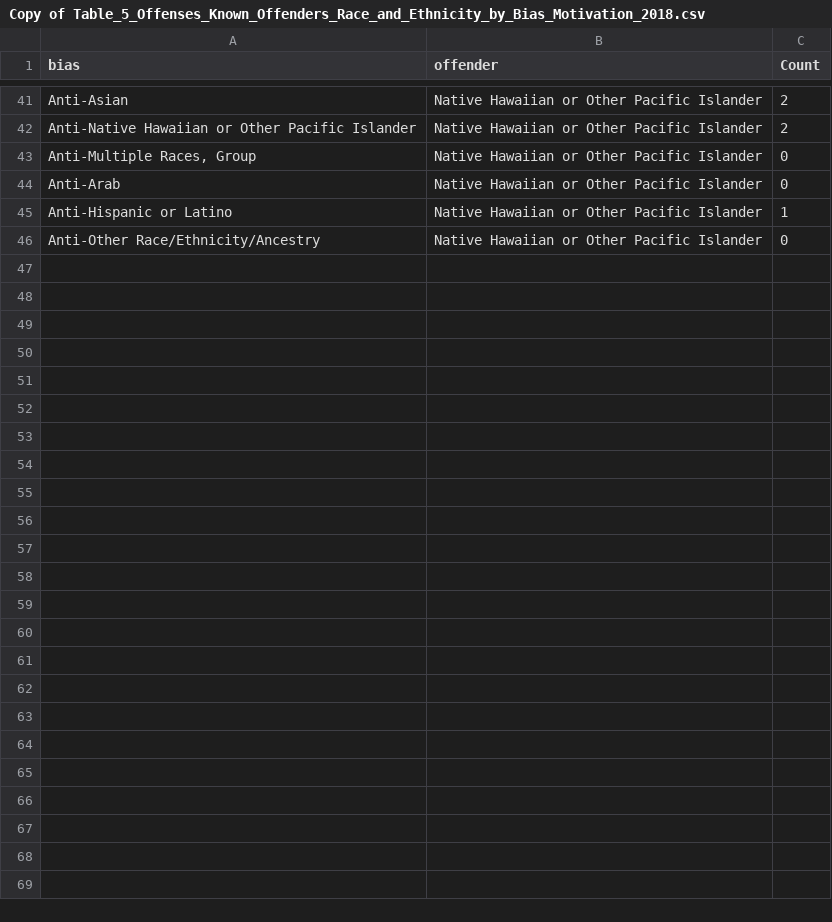
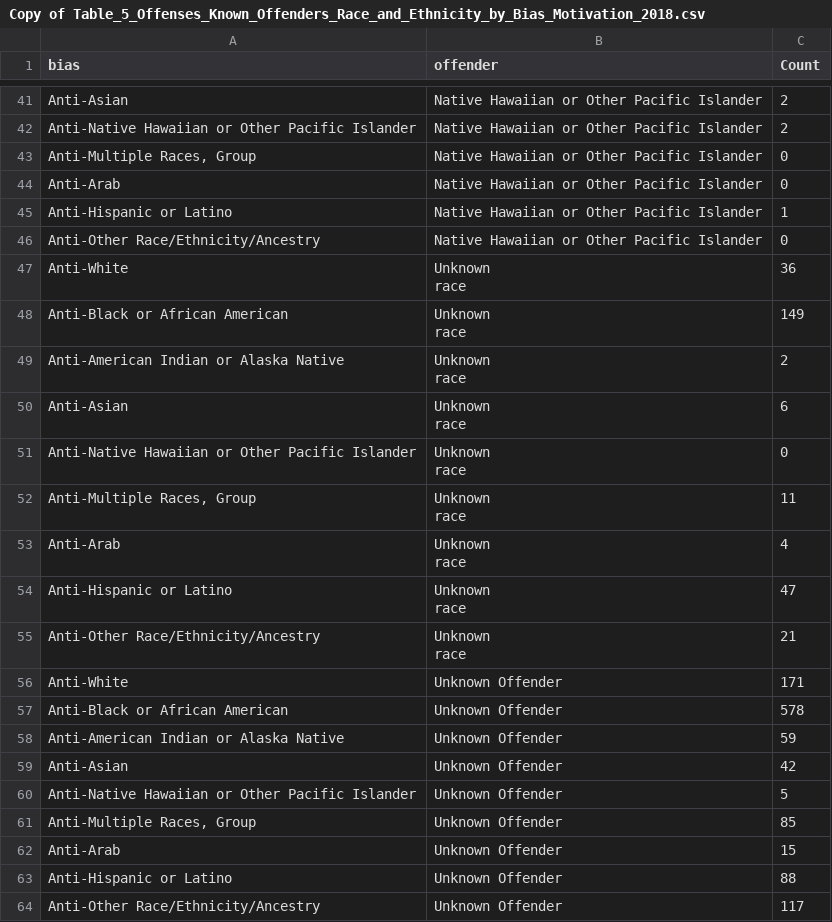
Before and after one commit to pelleran/649groupproject, a CSV file: Copy of Table_5_Offenses_Known_Offenders_Race_and_Ethnicity_by_Bias_Motivation_2018.csv, drawn as a sheet; only a part is shown, gaps mark what is left out; ↵ is a line break in a cell; the diff names each change by its address in the sheet, - before the commit and + after, or states it on an @@ line.

Commit message:
Add files via upload

```diff
--- a/Copy of Table_5_Offenses_Known_Offenders_Race_and_Ethnicity_by_Bias_Motivation_2018.csv
+++ b/Copy of Table_5_Offenses_Known_Offenders_Race_and_Ethnicity_by_Bias_Motivation_2018.csv
+row 47: Anti-White | Unknown ↵ race | 36
+row 48: Anti-Black or African American | Unknown ↵ race | 149
+row 49: Anti-American Indian or Alaska Native | Unknown ↵ race | 2
+row 50: Anti-Asian | Unknown ↵ race | 6
+row 51: Anti-Native Hawaiian or Other Pacific Islander | Unknown ↵ race | 0
+row 52: Anti-Multiple Races, Group | Unknown ↵ race | 11
+row 53: Anti-Arab | Unknown ↵ race | 4
+row 54: Anti-Hispanic or Latino | Unknown ↵ race | 47
+row 55: Anti-Other Race/Ethnicity/Ancestry | Unknown ↵ race | 21
+row 56: Anti-White | Unknown Offender | 171
+row 57: Anti-Black or African American | Unknown Offender | 578
+row 58: Anti-American Indian or Alaska Native | Unknown Offender | 59
+row 59: Anti-Asian | Unknown Offender | 42
+row 60: Anti-Native Hawaiian or Other Pacific Islander | Unknown Offender | 5
+row 61: Anti-Multiple Races, Group | Unknown Offender | 85
+row 62: Anti-Arab | Unknown Offender | 15
+row 63: Anti-Hispanic or Latino | Unknown Offender | 88
+row 64: Anti-Other Race/Ethnicity/Ancestry | Unknown Offender | 117
```
